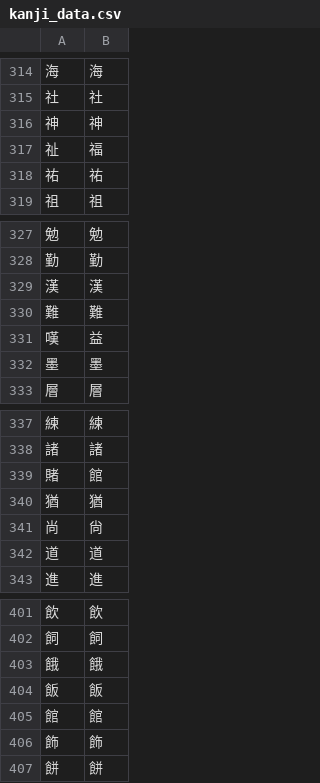
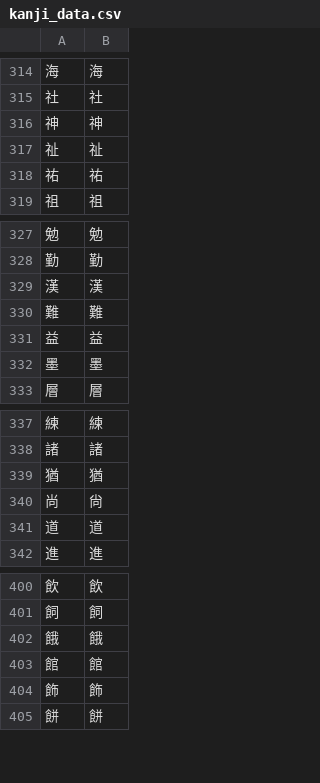
Before and after one commit to Dimyauwin/Koukijitentai-converter, a CSV file: kanji_data.csv, drawn as a sheet; only a part is shown, gaps mark what is left out; the diff names each change by its address in the sheet, - before the commit and + after, or states it on an @@ line.

Commit message:
Update kanji_data.csv

```diff
--- a/kanji_data.csv
+++ b/kanji_data.csv
-B317: 福
+B317: 祉
-A331: 嘆
+A331: 益
-row 339: 賭 | 館
-row 404: 飯 | 飯
```
